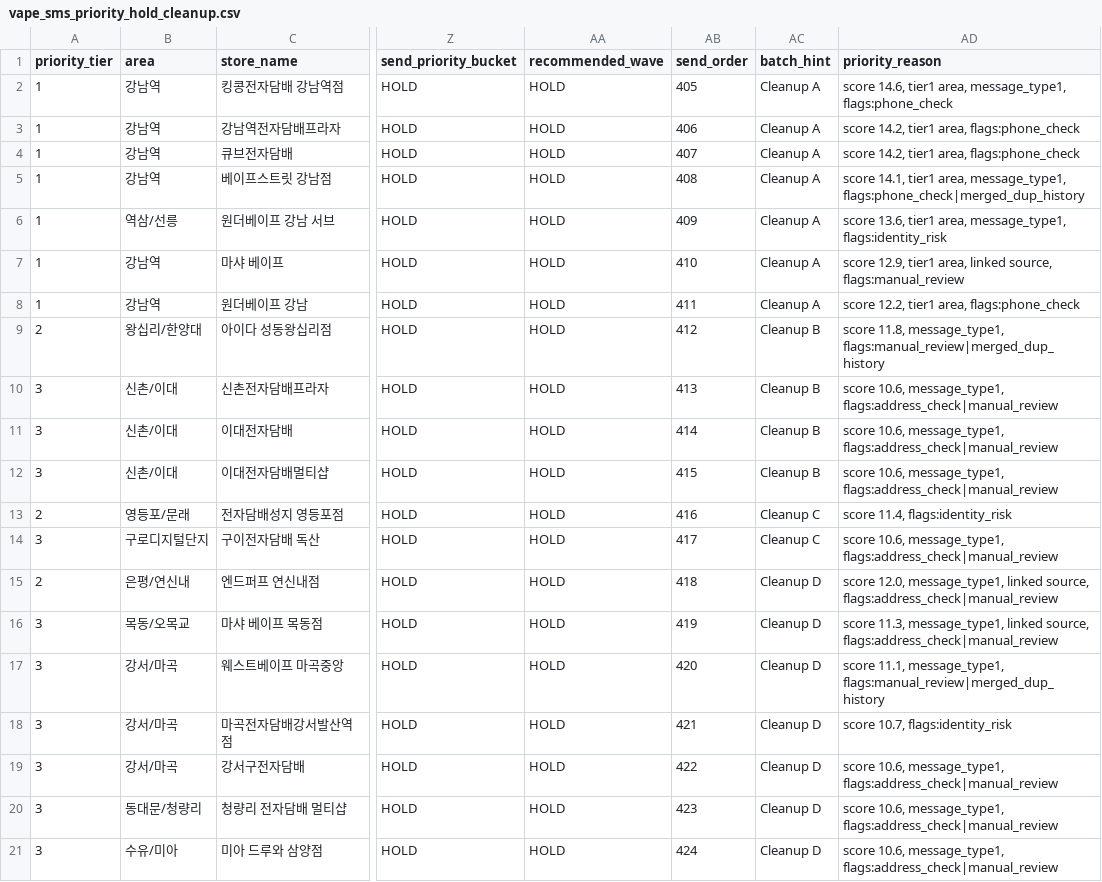
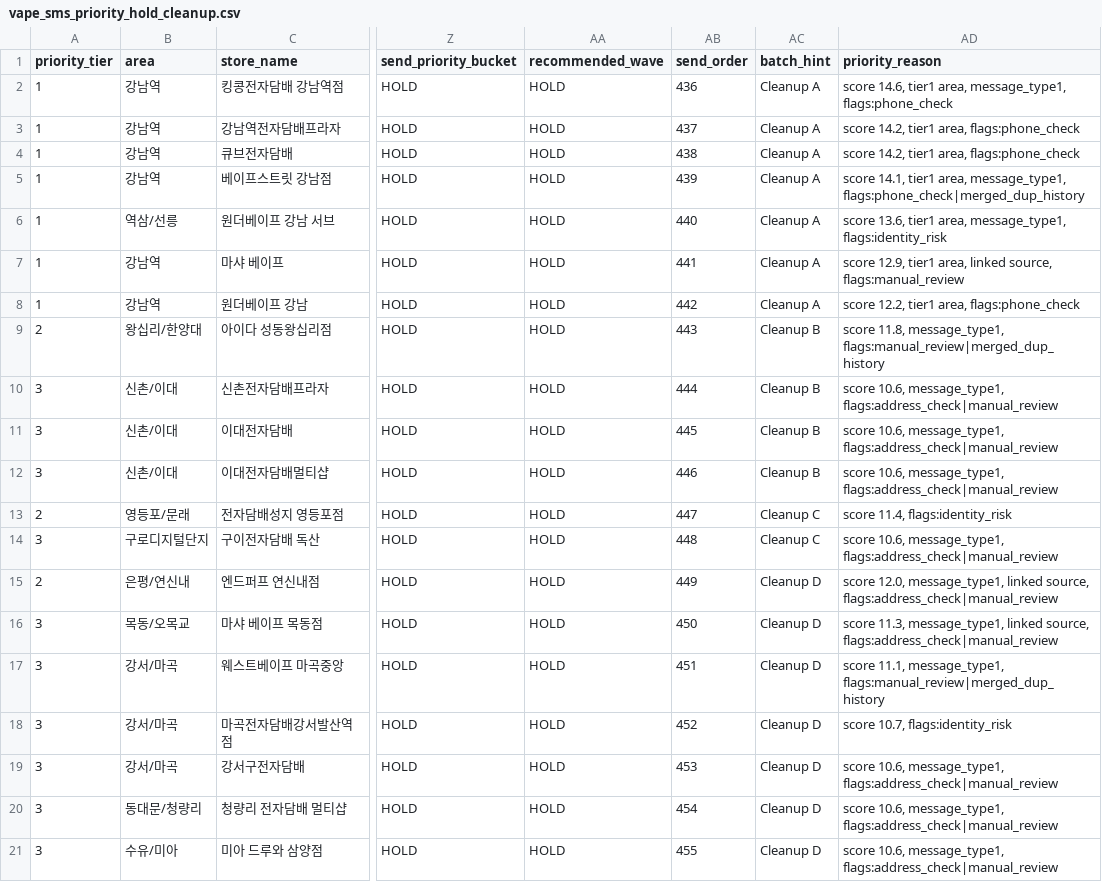
Before and after one commit to coolusik-stack/usikclaw, a CSV file: generated/vape_sms_priority_hold_cleanup.csv, drawn as a sheet; only a part is shown, gaps mark what is left out; the diff names each change by its address in the sheet, - before the commit and + after, or states it on an @@ line.

```diff
--- a/generated/vape_sms_priority_hold_cleanup.csv
+++ b/generated/vape_sms_priority_hold_cleanup.csv
-AB2 (send_order): 405
+AB2 (send_order): 436
-AB3 (send_order): 406
+AB3 (send_order): 437
-AB4 (send_order): 407
+AB4 (send_order): 438
-AB5 (send_order): 408
+AB5 (send_order): 439
-AB6 (send_order): 409
+AB6 (send_order): 440
-AB7 (send_order): 410
+AB7 (send_order): 441
-AB8 (send_order): 411
+AB8 (send_order): 442
-AB9 (send_order): 412
+AB9 (send_order): 443
-AB10 (send_order): 413
+AB10 (send_order): 444
-AB11 (send_order): 414
+AB11 (send_order): 445
-AB12 (send_order): 415
+AB12 (send_order): 446
-AB13 (send_order): 416
+AB13 (send_order): 447
-AB14 (send_order): 417
+AB14 (send_order): 448
-AB15 (send_order): 418
+AB15 (send_order): 449
-AB16 (send_order): 419
+AB16 (send_order): 450
-AB17 (send_order): 420
+AB17 (send_order): 451
-AB18 (send_order): 421
+AB18 (send_order): 452
-AB19 (send_order): 422
+AB19 (send_order): 453
-AB20 (send_order): 423
+AB20 (send_order): 454
-AB21 (send_order): 424
+AB21 (send_order): 455
```
Also changed, not shown: generated/vape_sms_priority_wave3.csv, 10 other files.
